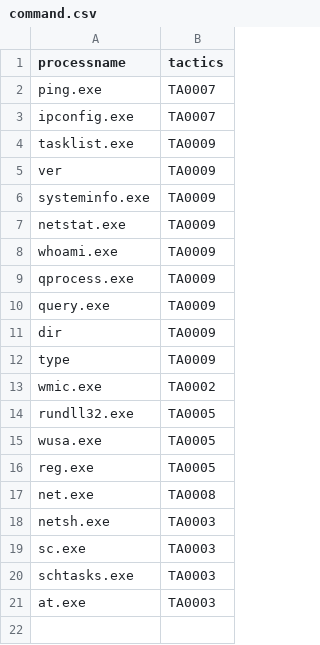
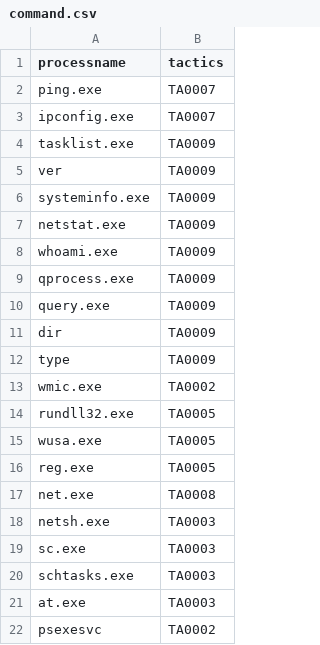
Before and after one commit to sisoc-tokyo/Real-timeDetectionAD_ver2, a CSV file: tools/detectionTools/command.csv, drawn as a sheet.

Commit message:
update tactics logic

```diff
--- a/tools/detectionTools/command.csv
+++ b/tools/detectionTools/command.csv
@@ -21 +21,2 @@
 "at.exe","TA0003"
+"psexesvc","TA0002"
```
Also changed, not shown: 5 other files.
